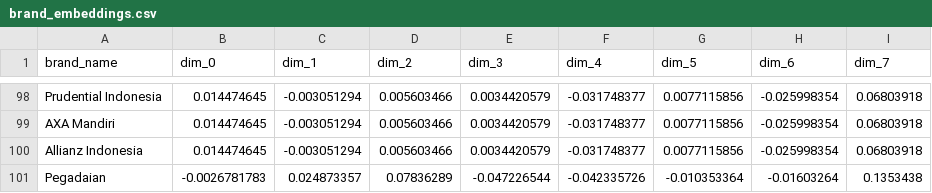
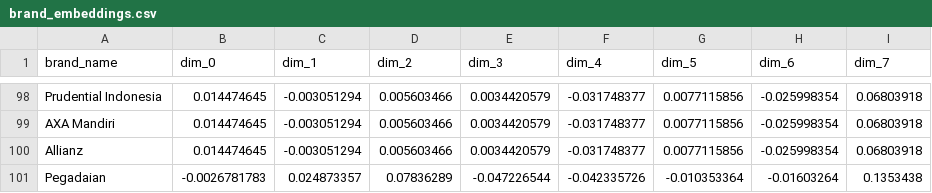
Before and after one commit to Fahmi-mi/dataset, a CSV file: datathon-ristek-ui-2025/brand_embeddings.csv, drawn as a sheet; only a part is shown, gaps mark what is left out; the diff covers the shown part only.

Commit message:
Update brand_embeddings.csv
Fixing some bugs

```diff
--- a/datathon-ristek-ui-2025/brand_embeddings.csv
+++ b/datathon-ristek-ui-2025/brand_embeddings.csv
@@ -99,3 +99,3 @@ Prudential Indonesia,0.014474645,-0.003051294,0.005603466,0.0034420579,-0.031748
 AXA Mandiri,0.014474645,-0.003051294,0.005603466,0.0034420579,-0.031748377,0.0077115856,-0.025998354,0.06803918
-Allianz Indonesia,0.014474645,-0.003051294,0.005603466,0.0034420579,-0.031748377,0.0077115856,-0.025998354,0.06803918
+Allianz,0.014474645,-0.003051294,0.005603466,0.0034420579,-0.031748377,0.0077115856,-0.025998354,0.06803918
 Pegadaian,-0.0026781783,0.024873357,0.07836289,-0.047226544,-0.042335726,-0.010353364,-0.01603264,0.1353438
```
Also changed, not shown: 9 edited cells elsewhere in this file.
